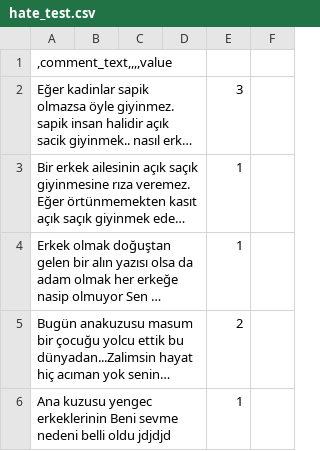
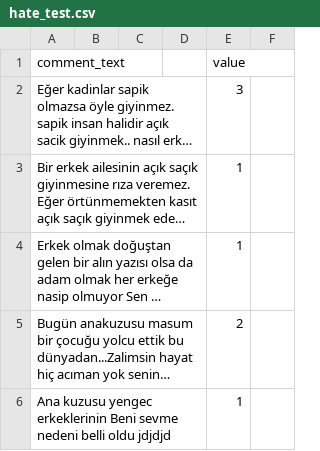
Before and after one commit to toprakk/data, a CSV file: hate_test.csv, drawn as a sheet; only a part is shown; long unchanged cells end in …; removed rows and columns are numbered as before the commit, all else as after; the diff names each change by its address in the sheet, - before the commit and + after, or states it on an @@ line.

Commit message:
Update hate_test.csv

```diff
--- a/hate_test.csv
+++ b/hate_test.csv
-row 1: ,comment_text,,,,value
+row 1: comment_text |  |  |  | value
```
